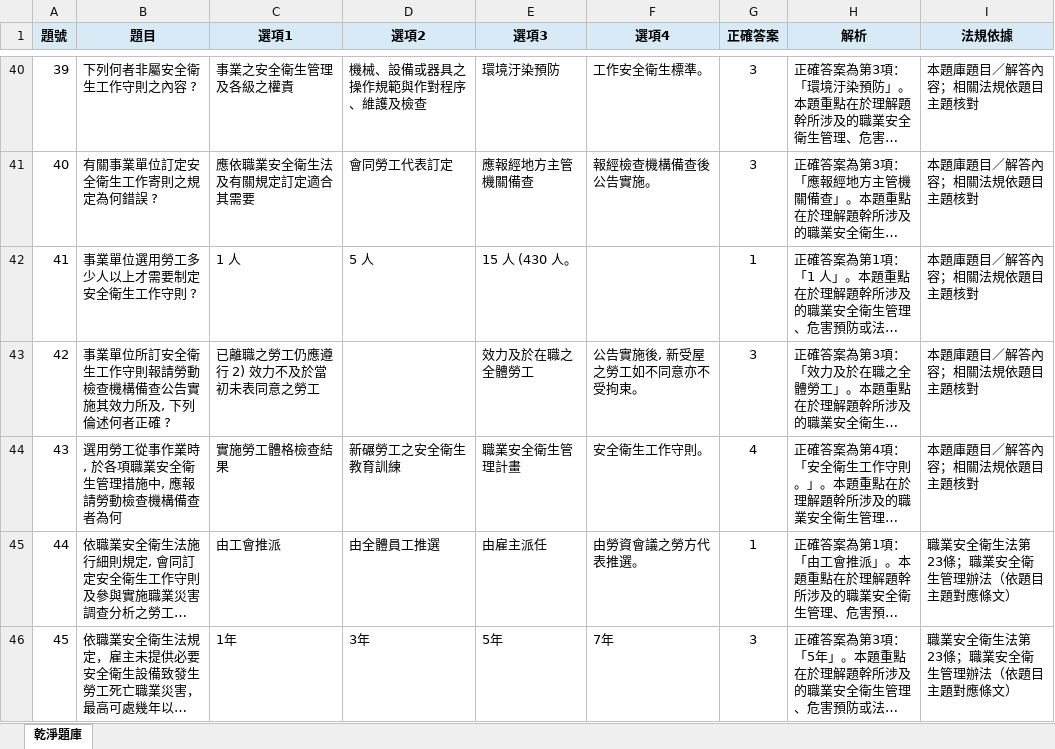
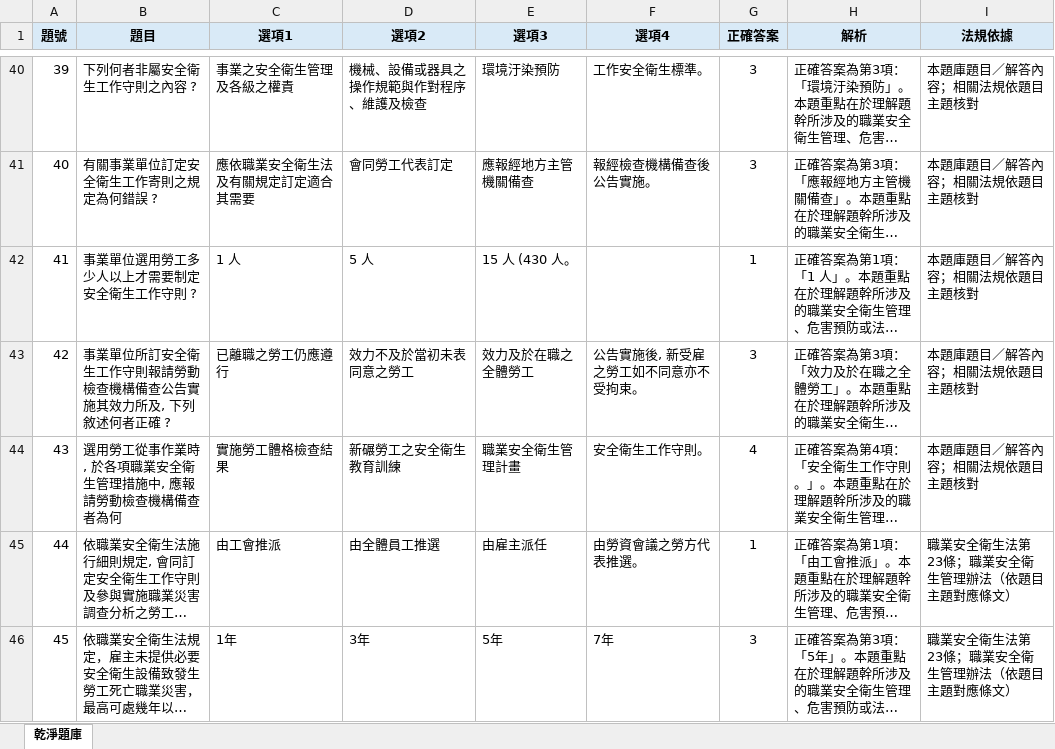
Before and after one commit to drher/drher.github.io, an Excel workbook: salf/丙種職業安全衛生業務主管題庫.xlsx, sheet 乾淨題庫, drawn as a sheet; only a part is shown, gaps mark what is left out; long unchanged cells end in …; values as stored, in another font and other column widths than the file's, no borders; the diff covers the shown part only; the diff names each change by its address in the sheet, - before the commit and + after, or states it on an @@ line.

Commit message:
dgf

```diff
--- a/salf/丙種職業安全衛生業務主管題庫.xlsx (sheet 乾淨題庫)
+++ b/salf/丙種職業安全衛生業務主管題庫.xlsx (sheet 乾淨題庫)
-B43 (題目): 事業單位所訂安全衛生工作守則報請勞動檢查機構備查公告實施其效力所及, 下列倫述何者正確 ?
+B43 (題目): 事業單位所訂安全衛生工作守則報請勞動檢查機構備查公告實施其效力所及, 下列敘述何者正確 ?
-C43 (選項1): 已離職之勞工仍應遵行 2) 效力不及於當初未表同意之勞工
+C43 (選項1): 已離職之勞工仍應遵行
-D43 (選項2): (empty)
+D43 (選項2): 效力不及於當初未表同意之勞工
-F43 (選項4): 公告實施後, 新受屋之勞工如不同意亦不受拘束。
+F43 (選項4): 公告實施後, 新受雇之勞工如不同意亦不受拘束。
```
Also changed, not shown: 7 edited cells elsewhere in this sheet.
